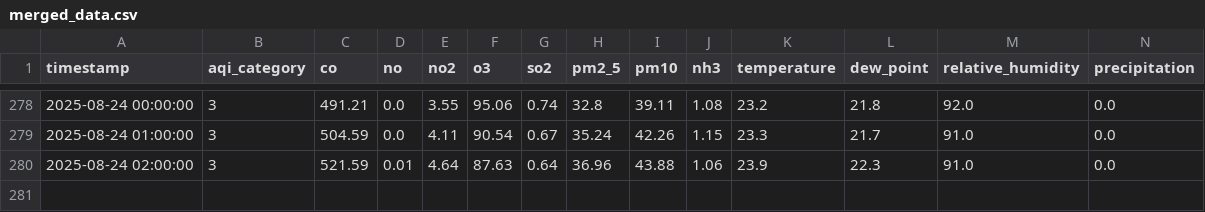
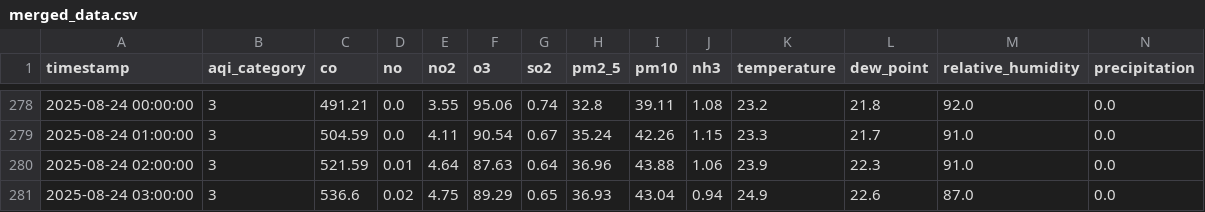
Before and after one commit to adeelkh21/peshawar-aqi, a CSV file: data_repositories/processed/merged_data.csv, drawn as a sheet; only a part is shown, gaps mark what is left out; rows hold the shown columns only; the diff names each change by its address in the sheet, - before the commit and + after, or states it on an @@ line.

```diff
--- a/data_repositories/processed/merged_data.csv
+++ b/data_repositories/processed/merged_data.csv
+row 281: 2025-08-24 03:00:00 | 3 | 536.6 | 0.02 | 4.75 | 89.29 | 0.65 | 36.93 | 43.04 | 0.94 | 24.9 | 22.6 | 87.0 | 0.0
```
Also changed, not shown: data_repositories/raw/pollution_data.csv, data_repositories/raw/weather_data.csv, 8 other files.
